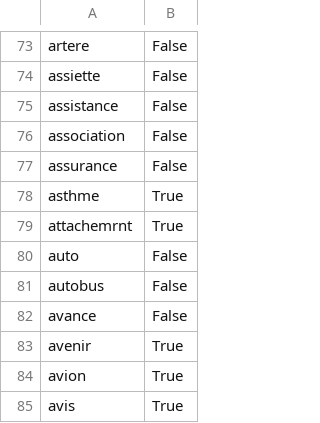
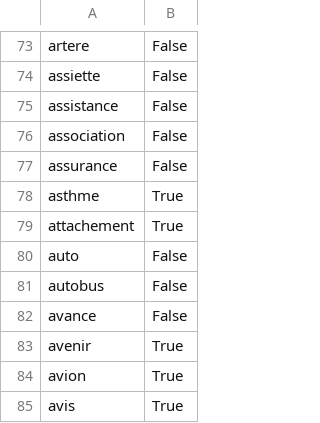
Before and after one commit to superturboryan/Genre, a CSV file: Genre/Words1592Count.csv, drawn as a sheet; only a part is shown, gaps mark what is left out.

```diff
--- a/Genre/Words1592Count.csv
+++ b/Genre/Words1592Count.csv
@@ -78,3 +78,3 @@ assurance,False
 asthme,True
-attachemrnt,True
+attachement,True
 auto,False
```
Also changed, not shown: 10 other files.
